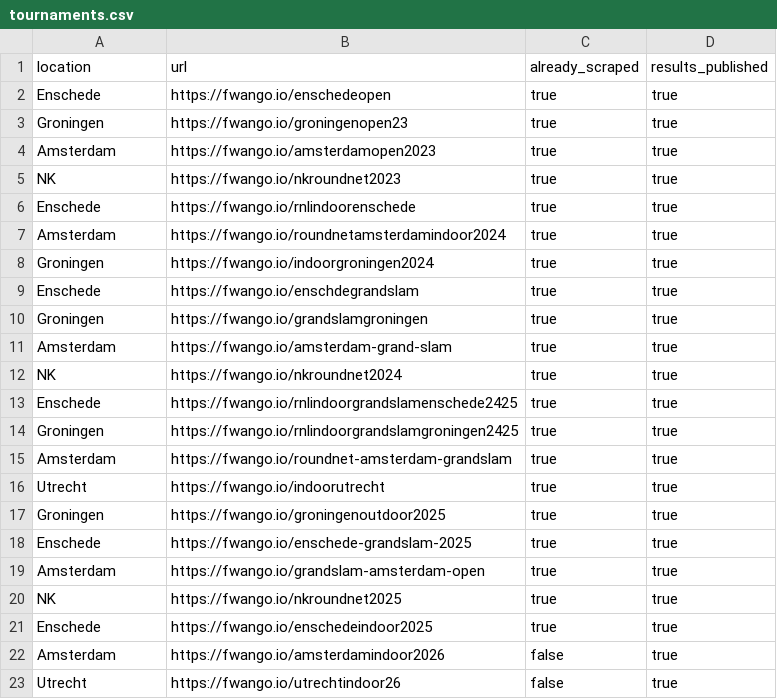
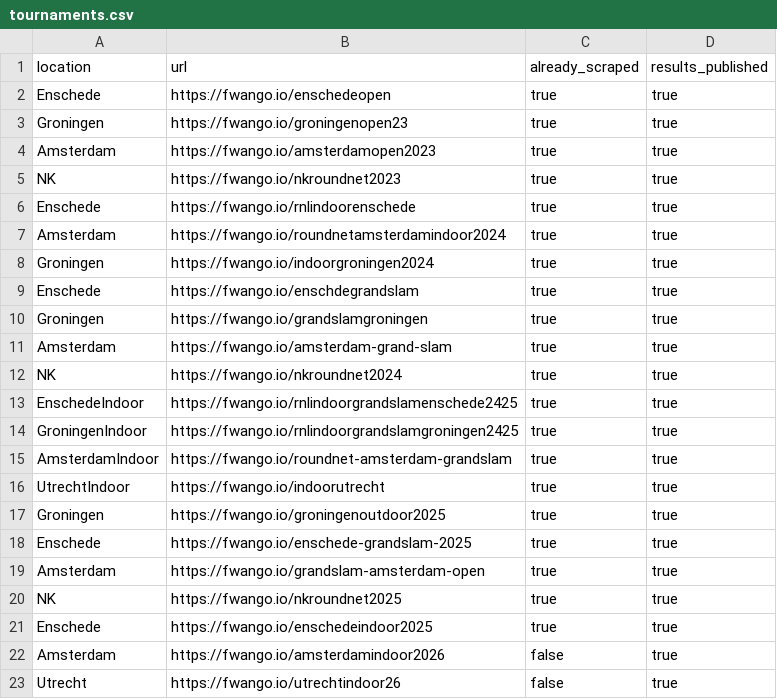
Before and after one commit to RudoBrus/dutch-roundnet-ranking, a CSV file: fwango_scraper/tournaments.csv, drawn as a sheet.

Commit message:
Update tournaments.csv

```diff
--- a/fwango_scraper/tournaments.csv
+++ b/fwango_scraper/tournaments.csv
@@ -12,6 +12,6 @@ Amsterdam,https://fwango.io/amsterdam-grand-slam,true,true
 NK,https://fwango.io/nkroundnet2024,true,true
-Enschede,https://fwango.io/rnlindoorgrandslamenschede2425,true,true
-Groningen,https://fwango.io/rnlindoorgrandslamgroningen2425,true,true
-Amsterdam,https://fwango.io/roundnet-amsterdam-grandslam,true,true
-Utrecht,https://fwango.io/indoorutrecht,true,true
+EnschedeIndoor,https://fwango.io/rnlindoorgrandslamenschede2425,true,true
+GroningenIndoor,https://fwango.io/rnlindoorgrandslamgroningen2425,true,true
+AmsterdamIndoor,https://fwango.io/roundnet-amsterdam-grandslam,true,true
+UtrechtIndoor,https://fwango.io/indoorutrecht,true,true
 Groningen,https://fwango.io/groningenoutdoor2025,true,true
```
